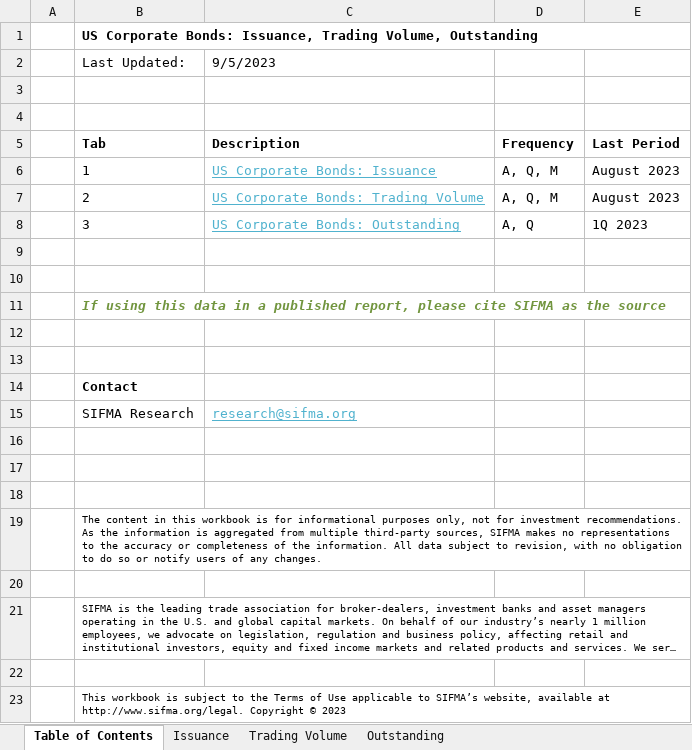
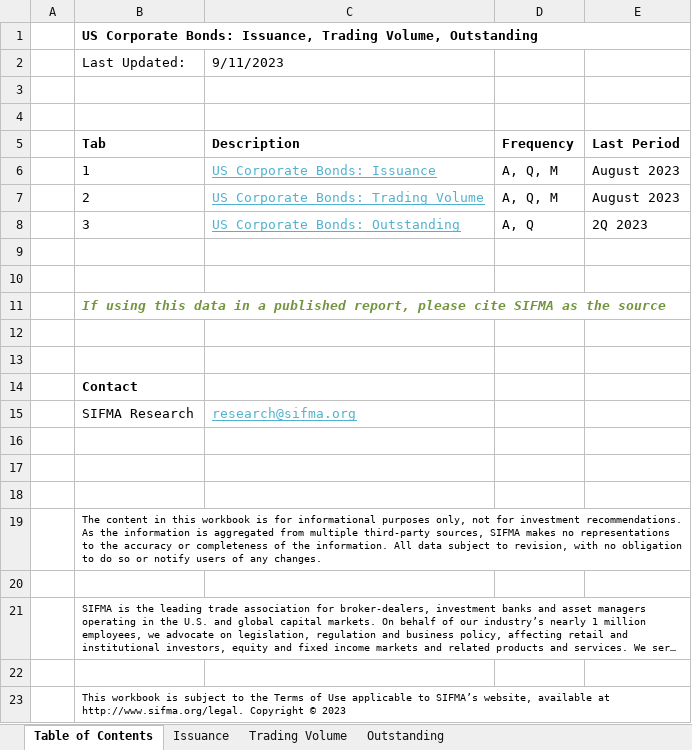
Before and after one commit to tuahivaa/financial_institutions, an Excel workbook: hw2/sifma/US-Corporate-Bonds-Statistics-SIFMA.xlsx, sheet Table of Contents, drawn as a sheet; long unchanged cells end in …; values as stored, in another font and other column widths than the file's, no borders; charts and pictures not drawn; the diff names each change by its address in the sheet, - before the commit and + after, or states it on an @@ line.

```diff
--- a/hw2/sifma/US-Corporate-Bonds-Statistics-SIFMA.xlsx (sheet Table of Contents)
+++ b/hw2/sifma/US-Corporate-Bonds-Statistics-SIFMA.xlsx (sheet Table of Contents)
-C2: 9/5/2023
+C2: 9/11/2023
-E8: 1Q 2023
+E8: 2Q 2023
```
Also changed, not shown: sheet Outstanding, formulas that keep their value, 3 other files.
